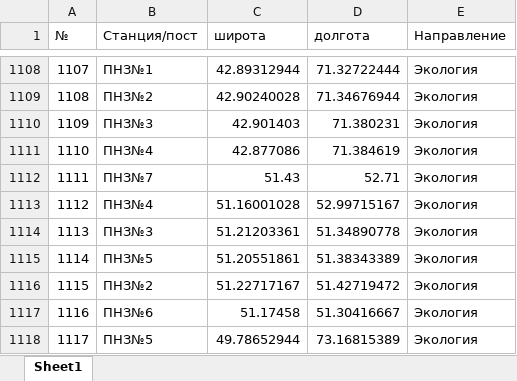
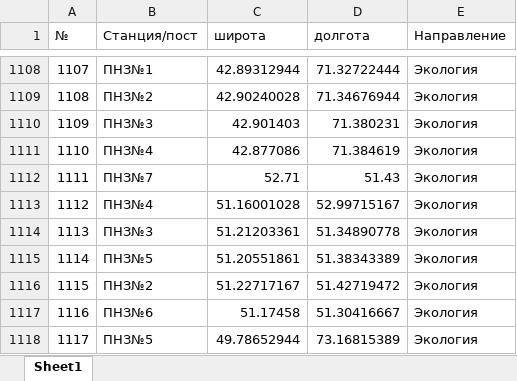
Before and after one commit to yeltaya/caspian-project, an Excel workbook: station.xlsx, sheet Sheet1, drawn as a sheet; only a part is shown, gaps mark what is left out; values as stored, in another font and other column widths than the file's, no borders; the diff names each change by its address in the sheet, - before the commit and + after, or states it on an @@ line.

Commit message:
Add files via upload

```diff
--- a/station.xlsx (sheet Sheet1)
+++ b/station.xlsx (sheet Sheet1)
-C1112 (широта): 51.43
+C1112 (широта): 52.71
-D1112 (долгота): 52.71
+D1112 (долгота): 51.43
```
